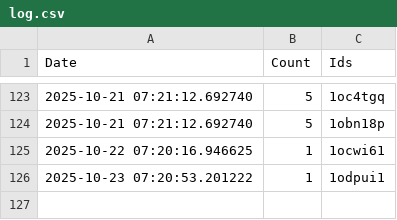
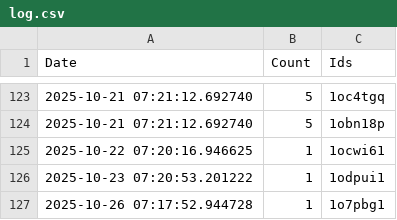
Before and after one commit to brianrocknj/race-reports, a CSV file: log.csv, drawn as a sheet; only a part is shown, gaps mark what is left out; the diff names each change by its address in the sheet, - before the commit and + after, or states it on an @@ line.

```diff
--- a/log.csv
+++ b/log.csv
+row 127: 2025-10-26 07:17:52.944728 | 1 | 1o7pbg1
```
